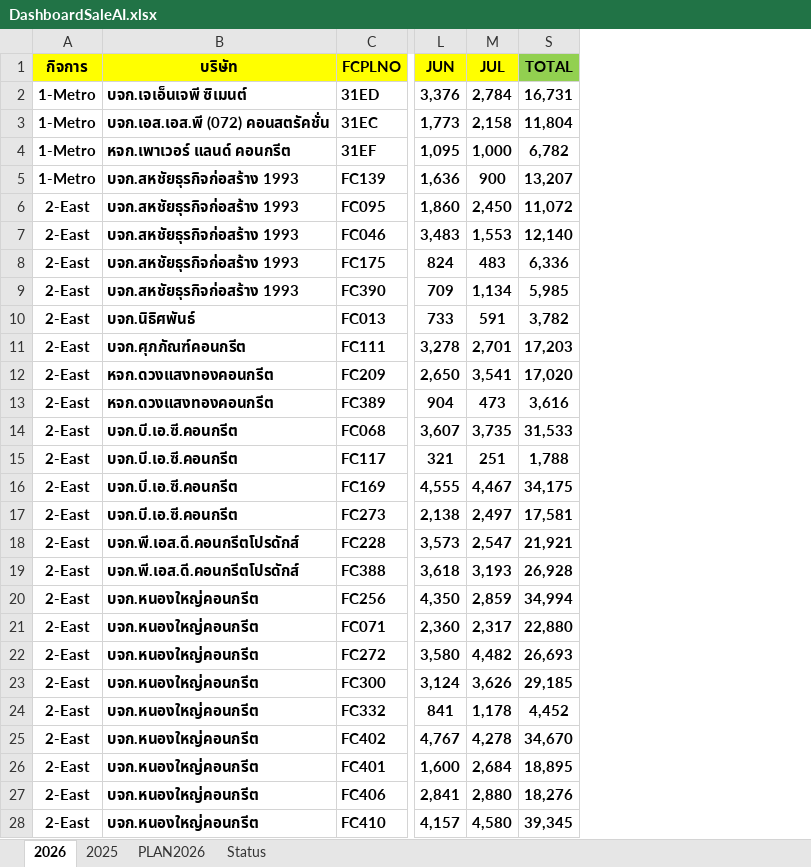
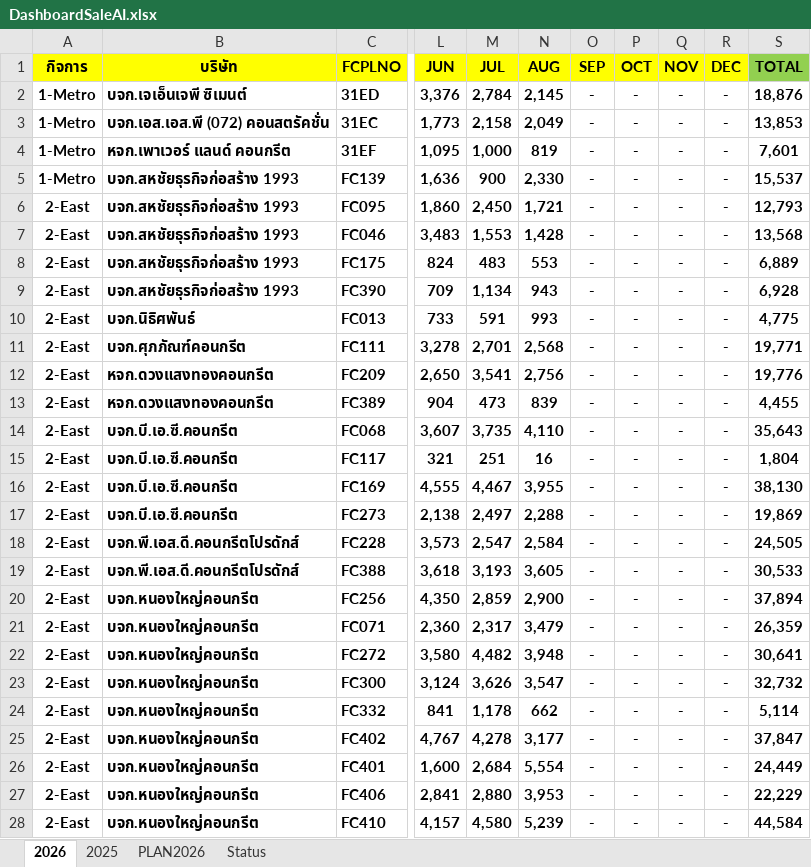
Before and after one commit to prayutp1-debug/my-dashboard, an Excel workbook: DashboardSaleAI.xlsx, sheet 2026, drawn as a sheet; only a part is shown, gaps mark what is left out; values as stored, in another font and other column widths than the file's, no borders; the diff covers the shown part only; the diff names each change by its address in the sheet, - before the commit and + after, or states it on an @@ line.

```diff
--- a/DashboardSaleAI.xlsx (sheet 2026)
+++ b/DashboardSaleAI.xlsx (sheet 2026)
@@ column N (AUG) unhidden, rows 2-28: 2,145 | 2,049 | 819 | 2,330 | 1,721 | 1,428 | 553 | 943 | 993 | 2,568 | 2,756 | 839 | 4,110 | 16 | 3,955 | 2,288 | 2,584 | 3,605 | 2,900 | 3,479 | 3,948 | 3,547 | 662 | 3,177 | 5,554 | 3,953 | 5,239 @@
@@ column O (SEP) unhidden, rows 2-28: all - @@
@@ column P (OCT) unhidden, rows 2-28: all - @@
@@ column Q (NOV) unhidden, rows 2-28: all - @@
@@ column R (DEC) unhidden, rows 2-28: all - @@
-S2 (TOTAL): 16,731
+S2 (TOTAL): 18,876
-S3 (TOTAL): 11,804
+S3 (TOTAL): 13,853
-S4 (TOTAL): 6,782
+S4 (TOTAL): 7,601
-S5 (TOTAL): 13,207
+S5 (TOTAL): 15,537
-S6 (TOTAL): 11,072
+S6 (TOTAL): 12,793
-S7 (TOTAL): 12,140
+S7 (TOTAL): 13,568
-S8 (TOTAL): 6,336
+S8 (TOTAL): 6,889
-S9 (TOTAL): 5,985
+S9 (TOTAL): 6,928
-S10 (TOTAL): 3,782
+S10 (TOTAL): 4,775
-S11 (TOTAL): 17,203
+S11 (TOTAL): 19,771
-S12 (TOTAL): 17,020
+S12 (TOTAL): 19,776
-S13 (TOTAL): 3,616
+S13 (TOTAL): 4,455
-S14 (TOTAL): 31,533
+S14 (TOTAL): 35,643
-S15 (TOTAL): 1,788
+S15 (TOTAL): 1,804
-S16 (TOTAL): 34,175
+S16 (TOTAL): 38,130
-S17 (TOTAL): 17,581
+S17 (TOTAL): 19,869
-S18 (TOTAL): 21,921
+S18 (TOTAL): 24,505
-S19 (TOTAL): 26,928
+S19 (TOTAL): 30,533
-S20 (TOTAL): 34,994
+S20 (TOTAL): 37,894
-S21 (TOTAL): 22,880
+S21 (TOTAL): 26,359
-S22 (TOTAL): 26,693
+S22 (TOTAL): 30,641
-S23 (TOTAL): 29,185
+S23 (TOTAL): 32,732
-S24 (TOTAL): 4,452
+S24 (TOTAL): 5,114
-S25 (TOTAL): 34,670
+S25 (TOTAL): 37,847
-S26 (TOTAL): 18,895
+S26 (TOTAL): 24,449
-S27 (TOTAL): 18,276
+S27 (TOTAL): 22,229
-S28 (TOTAL): 39,345
+S28 (TOTAL): 44,584
```
Also changed, not shown: 253 edited cells elsewhere in this sheet, sheet PLAN2026, sheet 2025, hidden cells, ReportNPS.xlsx.
